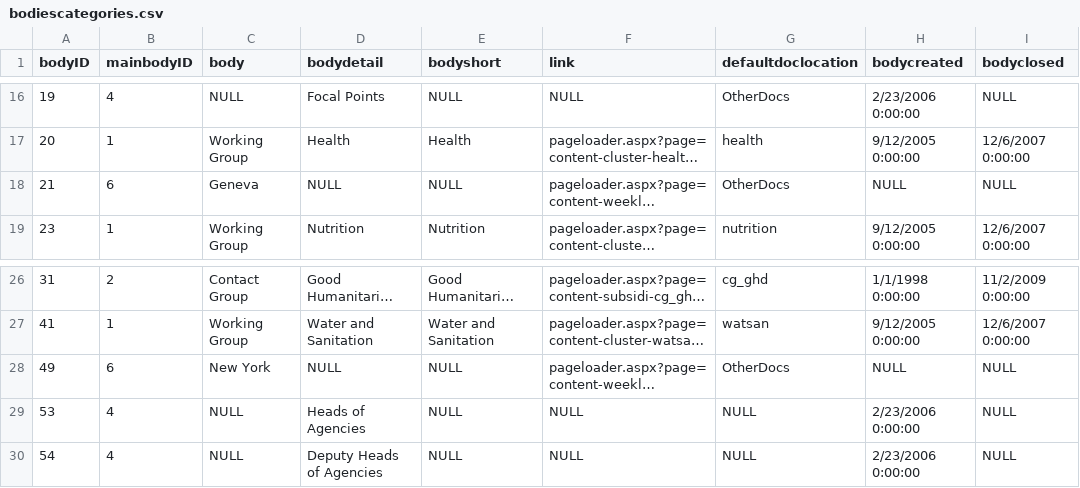
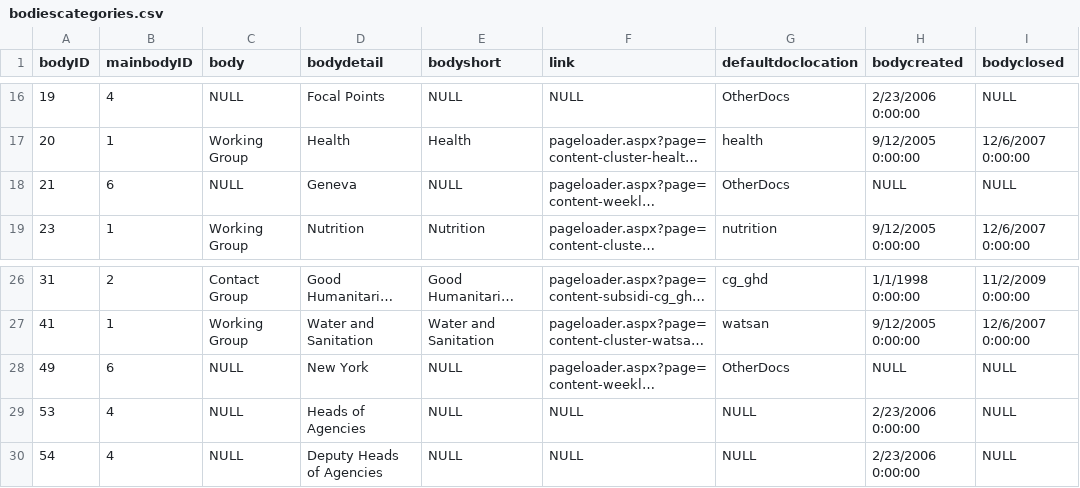
Before and after one commit to UN-OCHA/iasc_cms, a CSV file: src/data/bodiescategories.csv, drawn as a sheet; only a part is shown, gaps mark what is left out; long unchanged cells end in …; the diff names each change by its address in the sheet, - before the commit and + after, or states it on an @@ line.

Commit message:
IASC-150: fixed some dirty data.

```diff
--- a/src/data/bodiescategories.csv
+++ b/src/data/bodiescategories.csv
-C18 (body): Geneva
+C18 (body): NULL
-D18 (bodydetail): NULL
+D18 (bodydetail): Geneva
-C28 (body): New York
+C28 (body): NULL
-D28 (bodydetail): NULL
+D28 (bodydetail): New York
```
